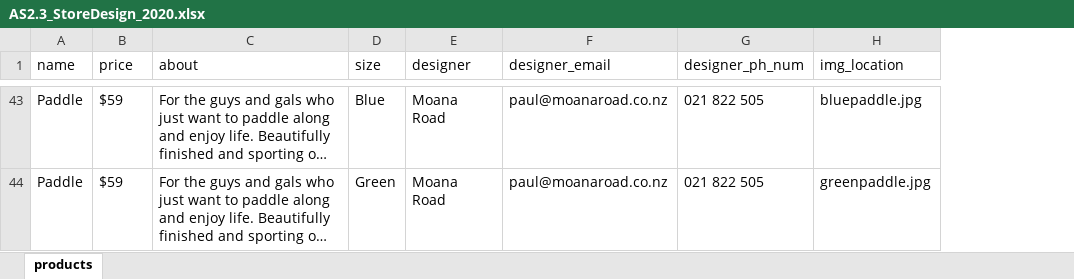
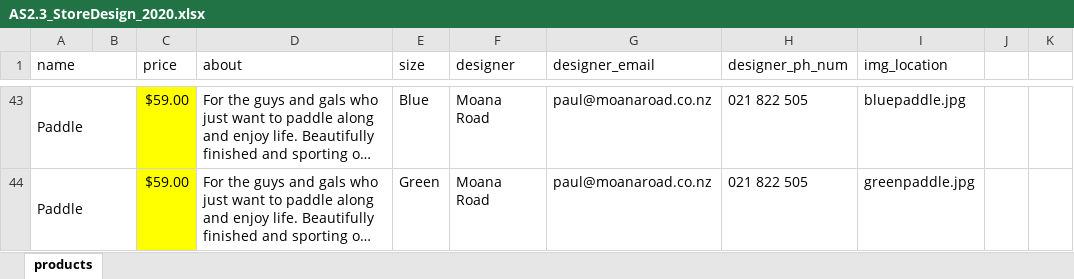
Before and after one commit to betabites/csi-2020, an Excel workbook: Databases/2.3_Databases Assessment/AS2.3_StoreDesign_2020.xlsx, sheet products, drawn as a sheet; only a part is shown, gaps mark what is left out; long unchanged cells end in …; values as stored, in another font and other column widths than the file's, no borders; conditional formats not drawn; addresses are those after the commit; the diff covers the shown part only; the diff names each change by its address in the sheet, - before the commit and + after, or states it on an @@ line.

```diff
--- a/Databases/2.3_Databases Assessment/AS2.3_StoreDesign_2020.xlsx (sheet products)
+++ b/Databases/2.3_Databases Assessment/AS2.3_StoreDesign_2020.xlsx (sheet products)
+column B, empty
+column J, empty
+column K, empty
+A1:B1 merged
+A43:B43 merged
-C43:C44 fill: none
+C43:C44 fill: #FFFF00
-C43:C44 (price): $59
+C43:C44 (price): $59.00
+A44:B44 merged
```
Also changed, not shown: 84 edited cells, cell formats and merged cells elsewhere in this sheet.
